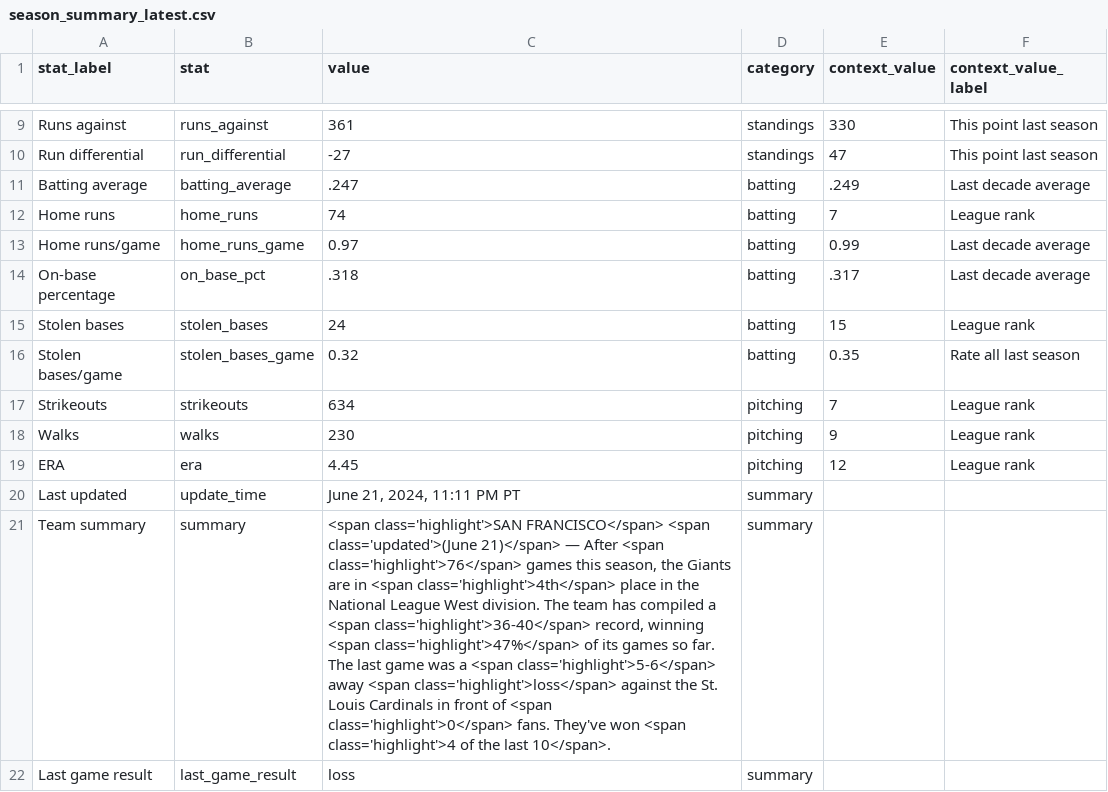
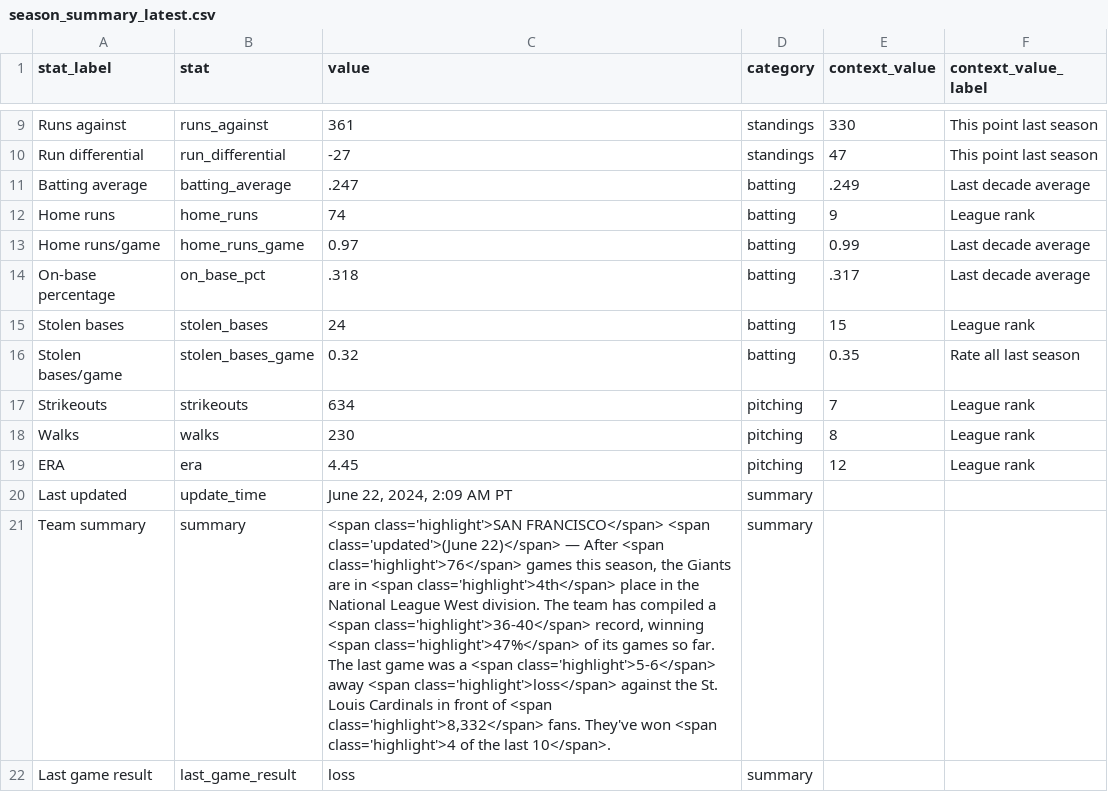
Before and after one commit to wilkens/giants, a CSV file: data/standings/season_summary_latest.csv, drawn as a sheet; only a part is shown, gaps mark what is left out; the diff names each change by its address in the sheet, - before the commit and + after, or states it on an @@ line.

```diff
--- a/data/standings/season_summary_latest.csv
+++ b/data/standings/season_summary_latest.csv
-E12 (context_value): 7
+E12 (context_value): 9
-E18 (context_value): 9
+E18 (context_value): 8
-C20 (value): June 21, 2024, 11:11 PM PT
+C20 (value): June 22, 2024, 2:09 AM PT
-C21 (value): …<span class='updated'>(June 21)</span> — After <span class='highlight'>76</span> games this season, the Giants are in <span class='highlight'>4th</span> place in the National League West division. The team has compiled a <span class='highlight'>36-40</span> record, winning <span class='highlight'>47%</span> of its games so far. The last game was a <span class='highlight'>5-6</span> away <span class='highlight'>loss</span> against the St. Louis Cardinals in front of <span class='highlight'>0</span> fans. They've…
+C21 (value): …<span class='updated'>(June 22)</span> — After <span class='highlight'>76</span> games this season, the Giants are in <span class='highlight'>4th</span> place in the National League West division. The team has compiled a <span class='highlight'>36-40</span> record, winning <span class='highlight'>47%</span> of its games so far. The last game was a <span class='highlight'>5-6</span> away <span class='highlight'>loss</span> against the St. Louis Cardinals in front of <span class='highlight'>8,332</span> fans. They've…
```
Also changed, not shown: data/standings/giants_season_outcomes.csv, data/standings/giants_standings_1958_present.csv, 9 other files.
